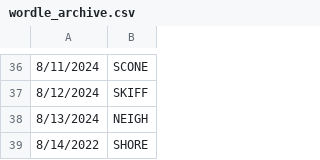
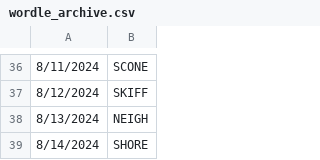
Before and after one commit to deda-72/WORDLE-archive, a CSV file: wordle_archive.csv, drawn as a sheet; only a part is shown, gaps mark what is left out.

Commit message:
Update wordle_archive.csv

```diff
--- a/wordle_archive.csv
+++ b/wordle_archive.csv
@@ -38,2 +38,2 @@
 8/13/2024,NEIGH
-8/14/2022,SHORE
+8/14/2024,SHORE
```
